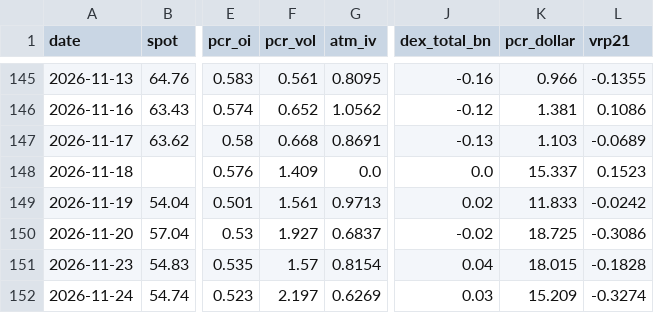
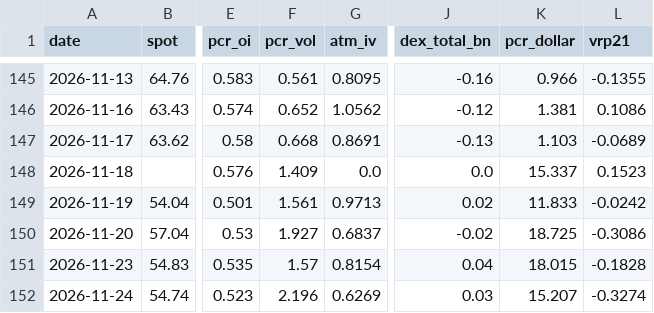
Before and after one commit to dsh0920-sys/Repository-name-options-dashboard, a CSV file: data/history/TEM_history.csv, drawn as a sheet; only a part is shown, gaps mark what is left out; the diff names each change by its address in the sheet, - before the commit and + after, or states it on an @@ line.

```diff
--- a/data/history/TEM_history.csv
+++ b/data/history/TEM_history.csv
-F152 (pcr_vol): 2.197
+F152 (pcr_vol): 2.196
-K152 (pcr_dollar): 15.209
+K152 (pcr_dollar): 15.207
```
Also changed, not shown: 21 other files.
